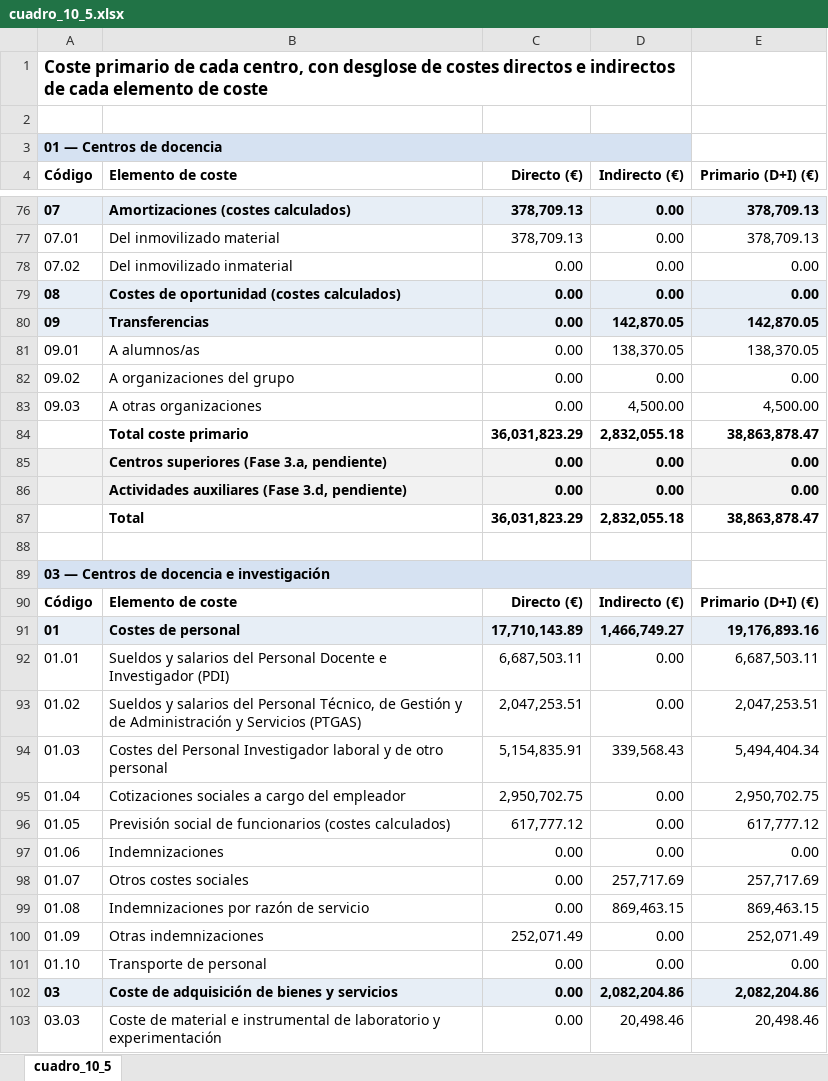
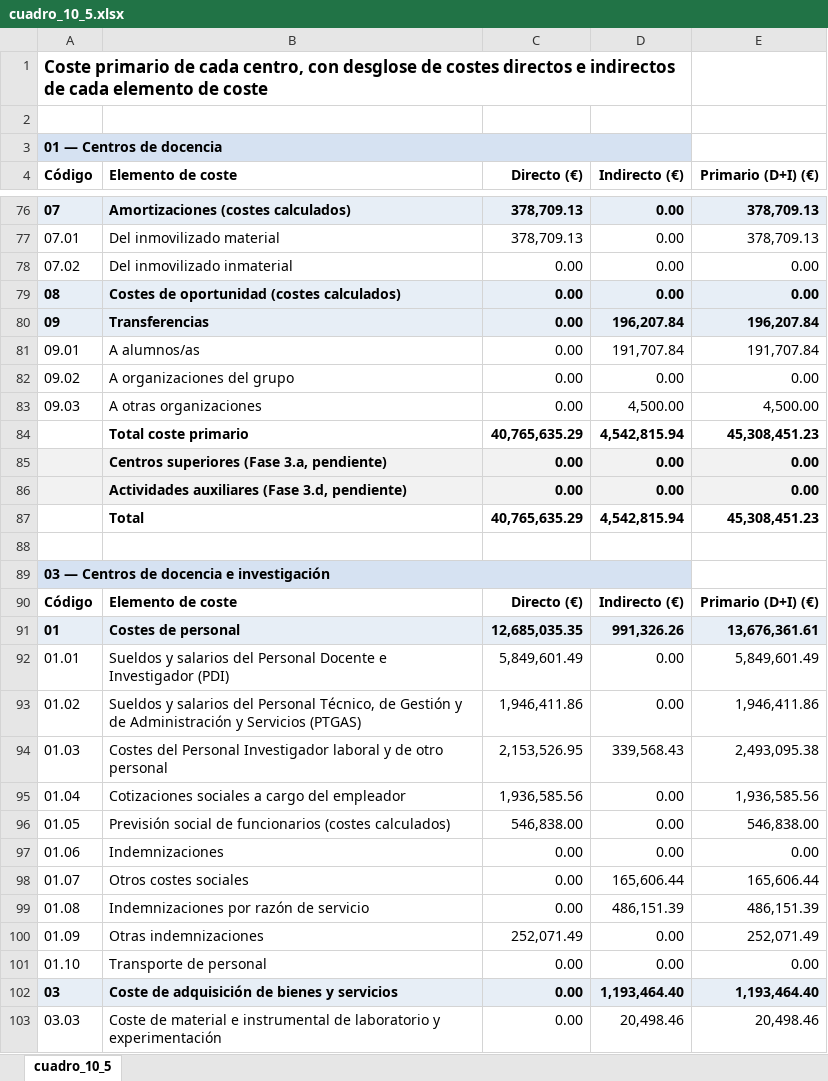
Before and after one commit to amarzal/coana, an Excel workbook: data/informes/cuadro_10_5.xlsx, sheet cuadro_10_5, drawn as a sheet; only a part is shown, gaps mark what is left out; values as stored, in another font and other column widths than the file's, no borders; removed rows and columns are numbered as before the commit, all else as after; the diff covers the shown part only; the diff names each change by its address in the sheet, - before the commit and + after, or states it on an @@ line.

```diff
--- a/data/informes/cuadro_10_5.xlsx (sheet cuadro_10_5)
+++ b/data/informes/cuadro_10_5.xlsx (sheet cuadro_10_5)
-D80 (Indirecto (€)): 142,870.05
+D80 (Indirecto (€)): 196,207.84
-E80 (Primario (D+I) (€)): 142,870.05
+E80 (Primario (D+I) (€)): 196,207.84
-D81 (Indirecto (€)): 138,370.05
+D81 (Indirecto (€)): 191,707.84
-E81 (Primario (D+I) (€)): 138,370.05
+E81 (Primario (D+I) (€)): 191,707.84
-row 84:  | Total coste primario | 36,031,823.29 | 2,832,055.18 | 38,863,878.47
+row 84:  | Total coste primario | 40,765,635.29 | 4,542,815.94 | 45,308,451.23
-row 87:  | Total | 36,031,823.29 | 2,832,055.18 | 38,863,878.47
+row 87:  | Total | 40,765,635.29 | 4,542,815.94 | 45,308,451.23
-C91 (Directo (€)): 17,710,143.89
+C91 (Directo (€)): 12,685,035.35
-D91 (Indirecto (€)): 1,466,749.27
+D91 (Indirecto (€)): 991,326.26
-E91 (Primario (D+I) (€)): 19,176,893.16
+E91 (Primario (D+I) (€)): 13,676,361.61
-C92 (Directo (€)): 6,687,503.11
+C92 (Directo (€)): 5,849,601.49
-E92 (Primario (D+I) (€)): 6,687,503.11
+E92 (Primario (D+I) (€)): 5,849,601.49
-C93 (Directo (€)): 2,047,253.51
+C93 (Directo (€)): 1,946,411.86
-E93 (Primario (D+I) (€)): 2,047,253.51
+E93 (Primario (D+I) (€)): 1,946,411.86
-C94 (Directo (€)): 5,154,835.91
+C94 (Directo (€)): 2,153,526.95
-E94 (Primario (D+I) (€)): 5,494,404.34
+E94 (Primario (D+I) (€)): 2,493,095.38
-C95 (Directo (€)): 2,950,702.75
+C95 (Directo (€)): 1,936,585.56
-E95 (Primario (D+I) (€)): 2,950,702.75
+E95 (Primario (D+I) (€)): 1,936,585.56
-C96 (Directo (€)): 617,777.12
+C96 (Directo (€)): 546,838.00
-E96 (Primario (D+I) (€)): 617,777.12
+E96 (Primario (D+I) (€)): 546,838.00
-D98 (Indirecto (€)): 257,717.69
+D98 (Indirecto (€)): 165,606.44
-E98 (Primario (D+I) (€)): 257,717.69
+E98 (Primario (D+I) (€)): 165,606.44
-D99 (Indirecto (€)): 869,463.15
+D99 (Indirecto (€)): 486,151.39
-E99 (Primario (D+I) (€)): 869,463.15
+E99 (Primario (D+I) (€)): 486,151.39
-D102 (Indirecto (€)): 2,082,204.86
+D102 (Indirecto (€)): 1,193,464.40
-E102 (Primario (D+I) (€)): 2,082,204.86
+E102 (Primario (D+I) (€)): 1,193,464.40
```
Also changed, not shown: 2 added rows, 2 removed rows and 137 edited cells elsewhere in this sheet, data/informes/cuadro_10_1.xlsx, data/informes/cuadro_10_3.xlsx, 36 other files.
